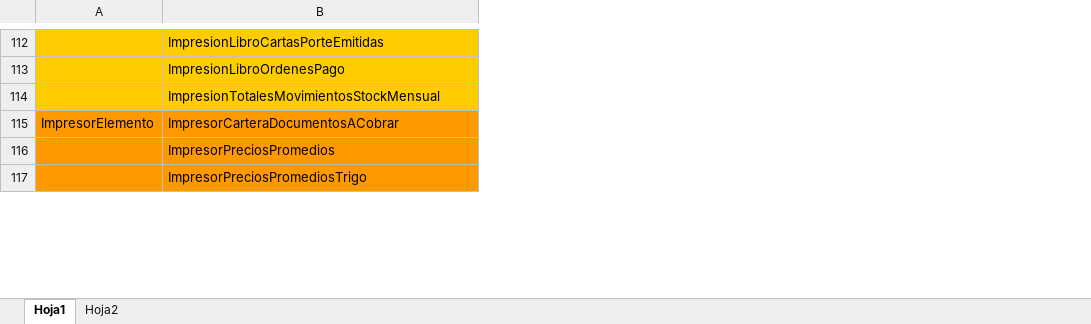
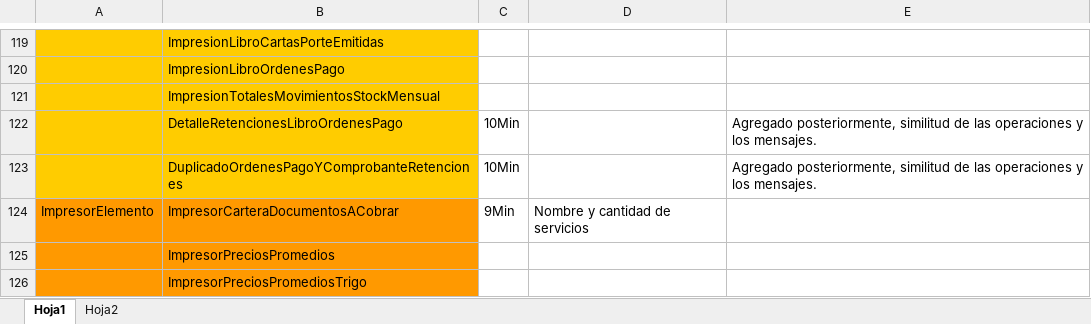
Before and after one commit to martincolts/diseno, an Excel workbook: zServicos.xlsx, sheet Hoja1, drawn as a sheet; only a part is shown, gaps mark what is left out; values as stored, in another font and other column widths than the file's, no borders; the diff covers the shown part only; the diff names each change by its address in the sheet, - before the commit and + after, or states it on an @@ line.

```diff
--- a/zServicos.xlsx (sheet Hoja1)
+++ b/zServicos.xlsx (sheet Hoja1)
+column C, row 124: 9Min
+column D, row 124: Nombre y cantidad de servicios
+column E, empty
+row 122:  | DetalleRetencionesLibroOrdenesPago | 10Min |  | Agregado posteriormente, similitud de las operaciones y los mensajes.
+row 123:  | DuplicadoOrdenesPagoYComprobanteRetenciones | 10Min |  | Agregado posteriormente, similitud de las operaciones y los mensajes.
```
Also changed, not shown: 27 added rows elsewhere in this sheet, 53 other files.
